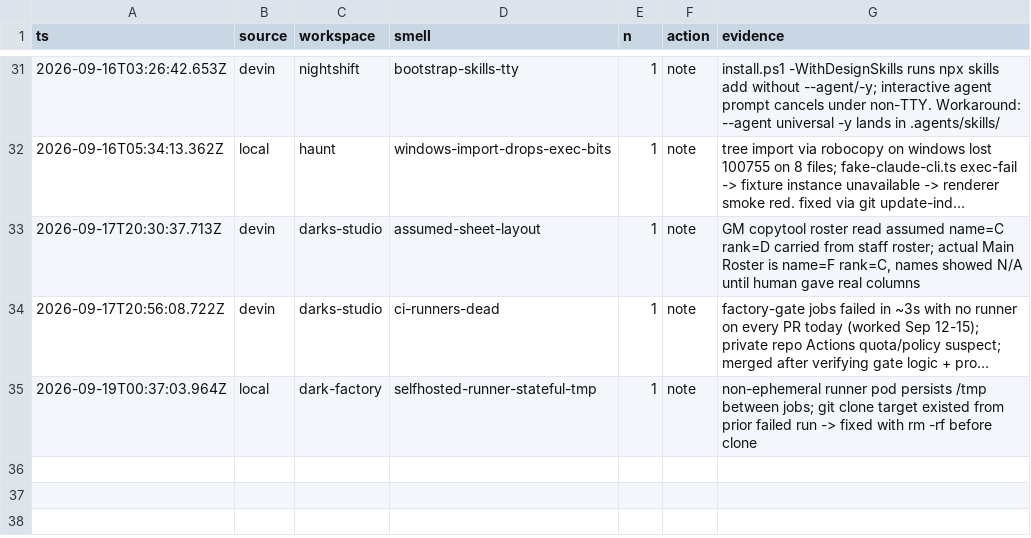
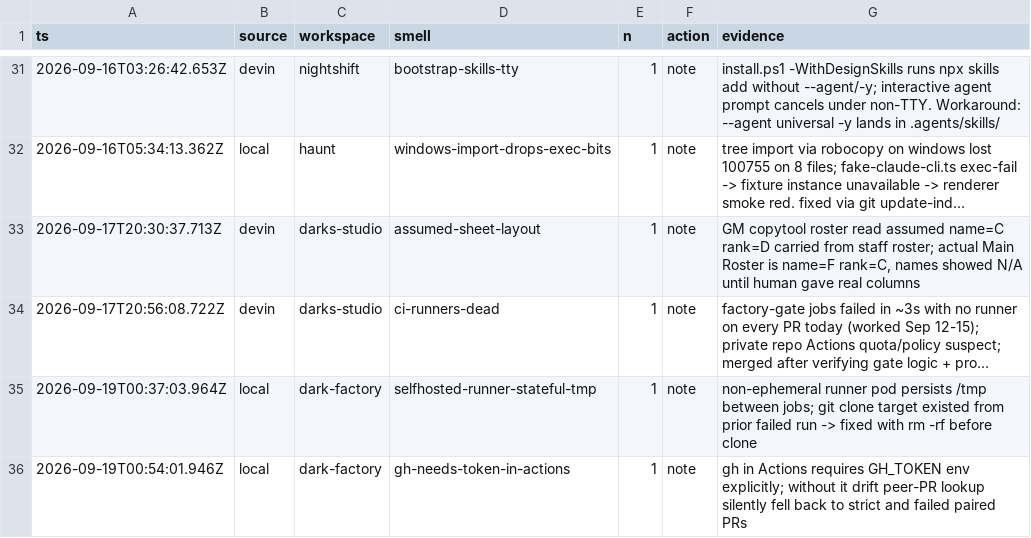
Before and after one commit to Dahhrk/dark-factory, a TSV file: audit/smells.tsv, drawn as a sheet; only a part is shown, gaps mark what is left out; long unchanged cells end in …; the diff names each change by its address in the sheet, - before the commit and + after, or states it on an @@ line.

Commit message:
chore(close-loop): log GH_TOKEN-in-actions lesson

```diff
--- a/audit/smells.tsv
+++ b/audit/smells.tsv
+row 36: 2026-09-19T00:54:01.946Z | local | dark-factory | gh-needs-token-in-actions | 1 | note | gh in Actions requires GH_TOKEN env explicitly; without it drift peer-PR lookup silently fell back to strict and failed paired PRs
```
